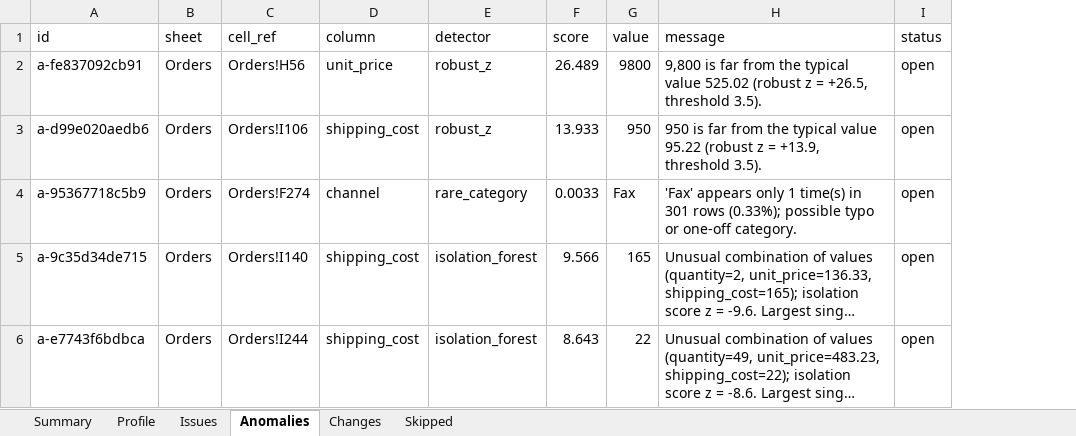
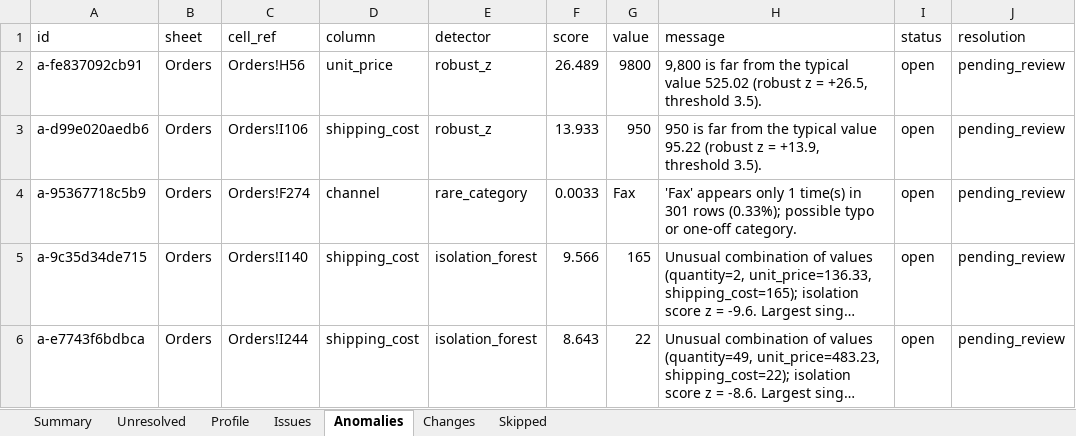
Before and after one commit to Gaurang2904/IloveCSV, an Excel workbook: reports/demo/demo_orders_audit.xlsx, sheet Anomalies, drawn as a sheet; long unchanged cells end in …; values as stored, in another font and other column widths than the file's, no borders; the diff names each change by its address in the sheet, - before the commit and + after, or states it on an @@ line.

Commit message:
Make cleaning output honest: issue outcomes, unresolved marking, safe duplicates
- Every issue gets an outcome: resolved / open / pending_review / approved /
  rejected / dismissed; after export it is decided by re-validating the
  corrected file, with deleted rows mapped back to original row numbers
- Unresolved issues are listed (Unresolved sheet, report section, API filter)
  and highlighted with a comment in the corrected workbook; report says
  'Not fully clean' with counts
- Duplicates: configurable columns and match mode, a side-by-side preview
  (UI + /duplicates), and bulk approval never deletes rows unless asked
- Quality score shown with its numbers before and after
- Phones: numeric phone cells flagged and converted; digit strings written
  as Text-format cells
- Ambiguous dates resolved from unambiguous dates in the same column
- Report lists free-text columns whose spelling no rule verifies
- Forward-only DB migration for the new columns

```diff
--- a/reports/demo/demo_orders_audit.xlsx (sheet Anomalies)
+++ b/reports/demo/demo_orders_audit.xlsx (sheet Anomalies)
+sheet tab: Unresolved
+column J (resolution), rows 2-6: all pending_review
```
Also changed, not shown: sheet Summary, sheet Issues, sheet Changes, sheet Skipped, examples/demo_orders.xlsx, reports/demo/demo_orders_corrected.xlsx, 23 other files.
